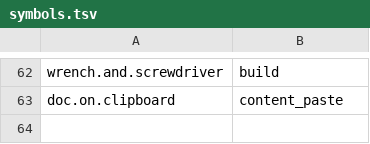
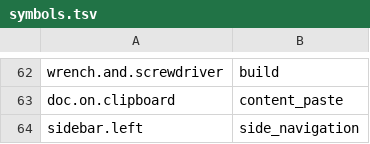
Before and after one commit to DanielSnor/blog.sh-android, a TSV file: tools/symbols.tsv, drawn as a sheet; only a part is shown, gaps mark what is left out.

Commit message:
A tablet, 0.5: held on its side the menu and the open screen stand side by side, the menu stepping out of the way by a key and coming back by it; held upright it is one large page; a sheet is a card in the middle of the display; a key answers to the pointer. The colour picker stands at the foot of the settings' own sheet, not in a window the system may dim what is behind; a position to carry a post to opens chosen whole, and the caret of a question stands after what is there; a pairing code's field is emptied by one key; README

```diff
--- a/tools/symbols.tsv
+++ b/tools/symbols.tsv
@@ -63 +63,2 @@ wrench.and.screwdriver	build
 doc.on.clipboard	content_paste
+sidebar.left	side_navigation
```
Also changed, not shown: 13 other files.
